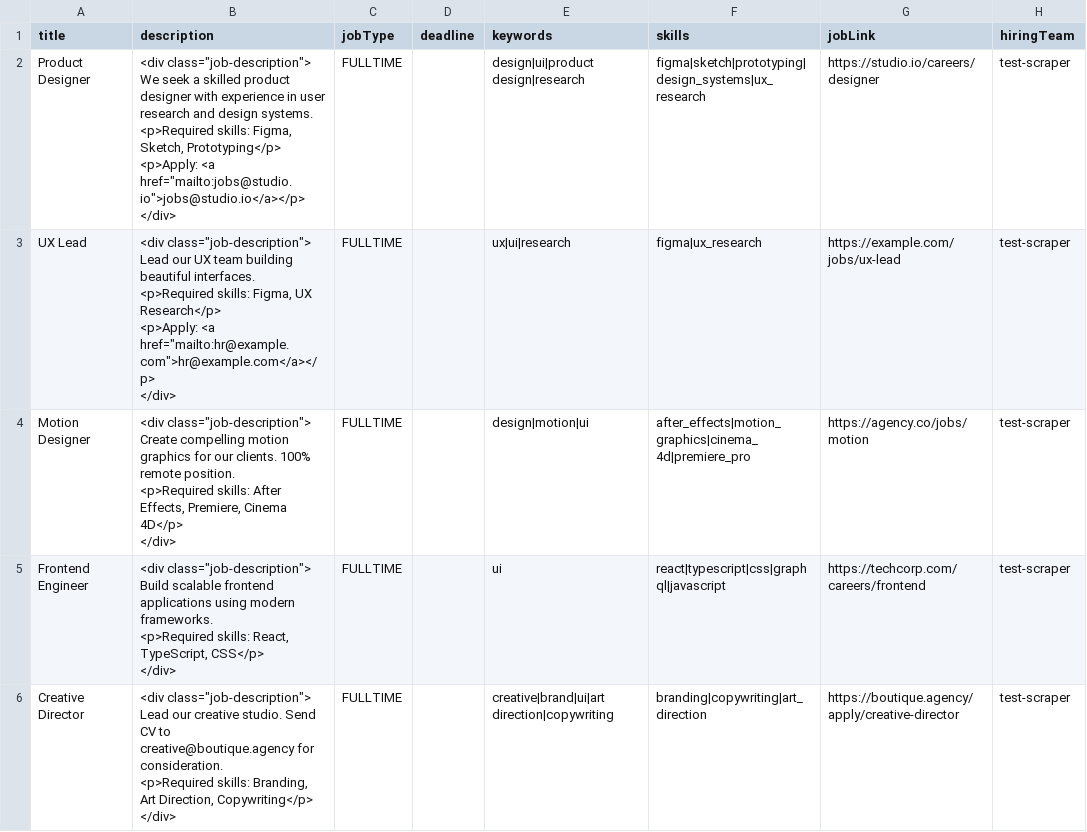
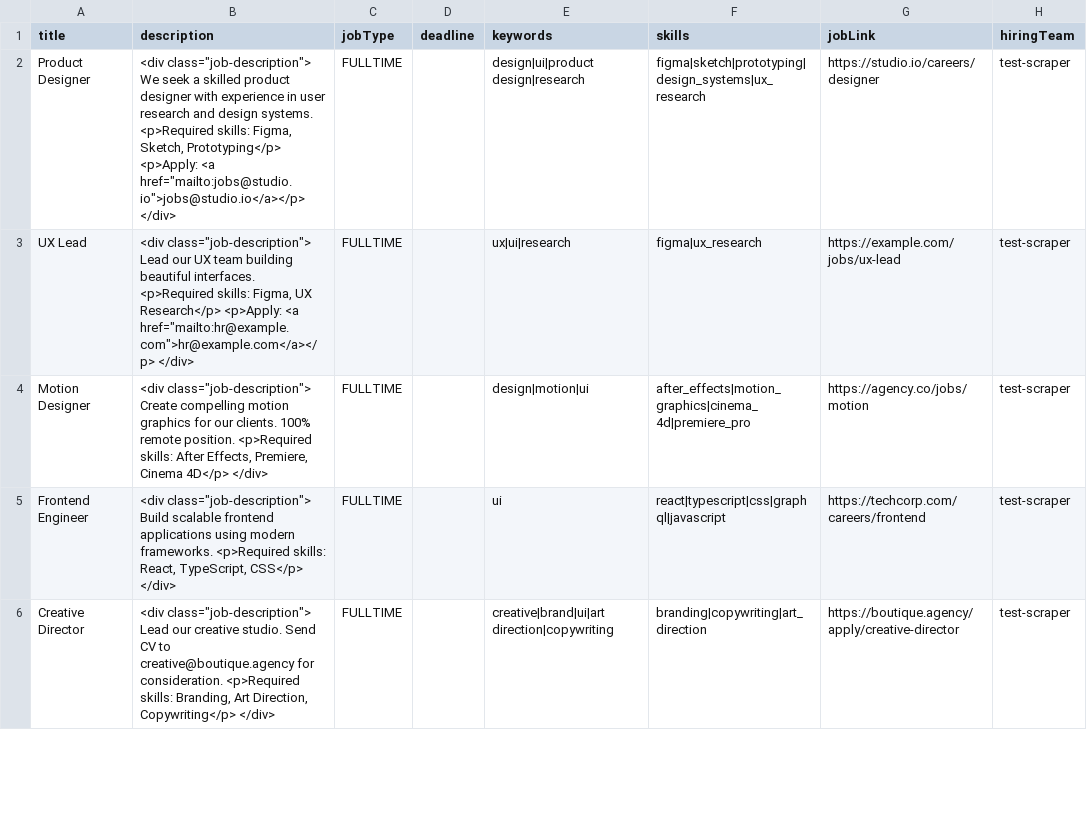
Before and after one commit to WanaCreate/JobScraping, a CSV file: outputs/sample20/results_jobs_sample20.csv, drawn as a sheet; only a part is shown; ↵ is a line break in a cell; the diff covers the shown part only; the diff names each change by its address in the sheet, - before the commit and + after, or states it on an @@ line.

```diff
--- a/outputs/sample20/results_jobs_sample20.csv
+++ b/outputs/sample20/results_jobs_sample20.csv
-B2 (description): …href="mailto:jobs@studio.io">jobs@studio.io</a></p> ↵ </div>
+B2 (description): …href="mailto:jobs@studio.io">jobs@studio.io</a></p> </div>
-B3 (description): …href="mailto:hr@example.com">hr@example.com</a></p> ↵ </div>
+B3 (description): …href="mailto:hr@example.com">hr@example.com</a></p> </div>
-B4 (description): …4D</p> ↵ </div>
+B4 (description): …4D</p> </div>
-B5 (description): …CSS</p> ↵ </div>
+B5 (description): …CSS</p> </div>
-B6 (description): …Copywriting</p> ↵ </div>
+B6 (description): …Copywriting</p> </div>
```
Also changed, not shown: 13 edited cells elsewhere in this file, 1 other file.
